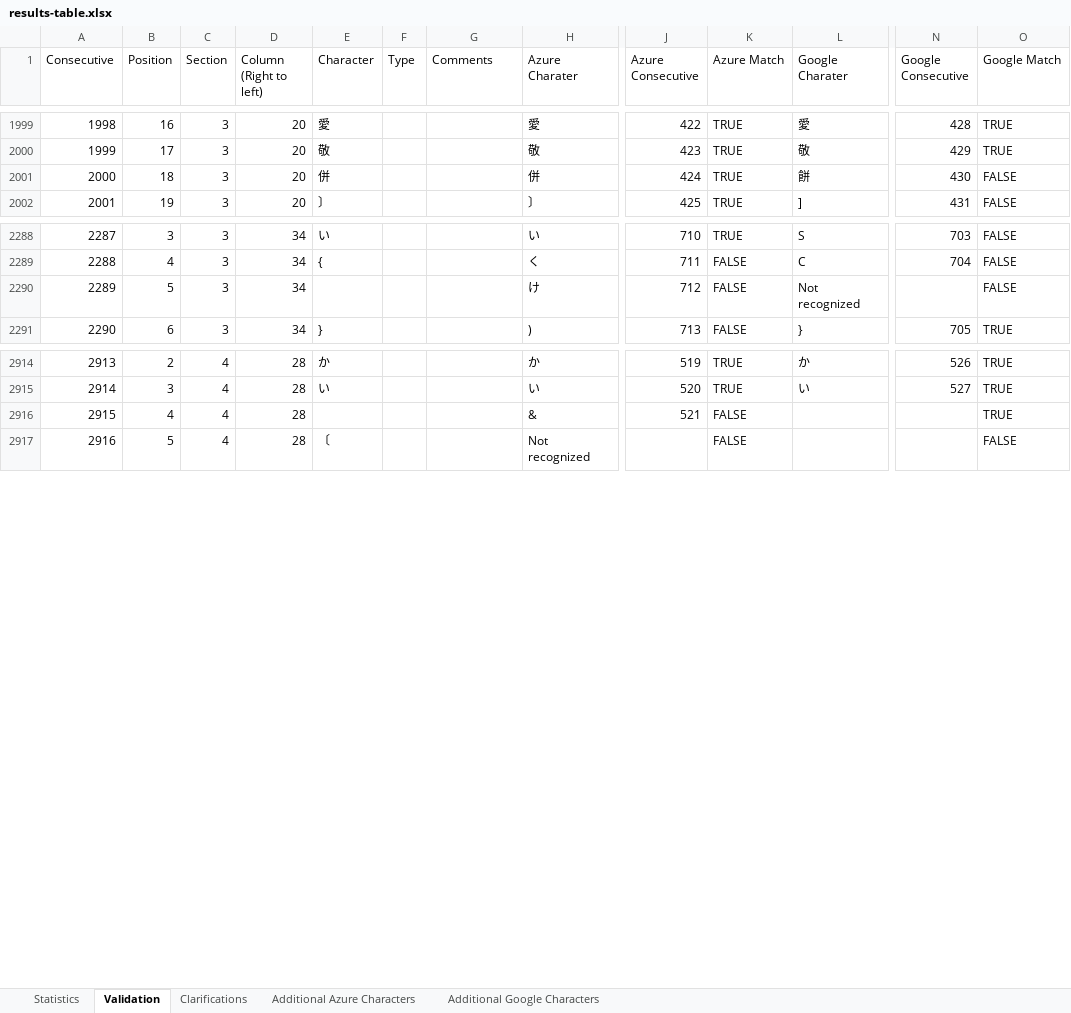
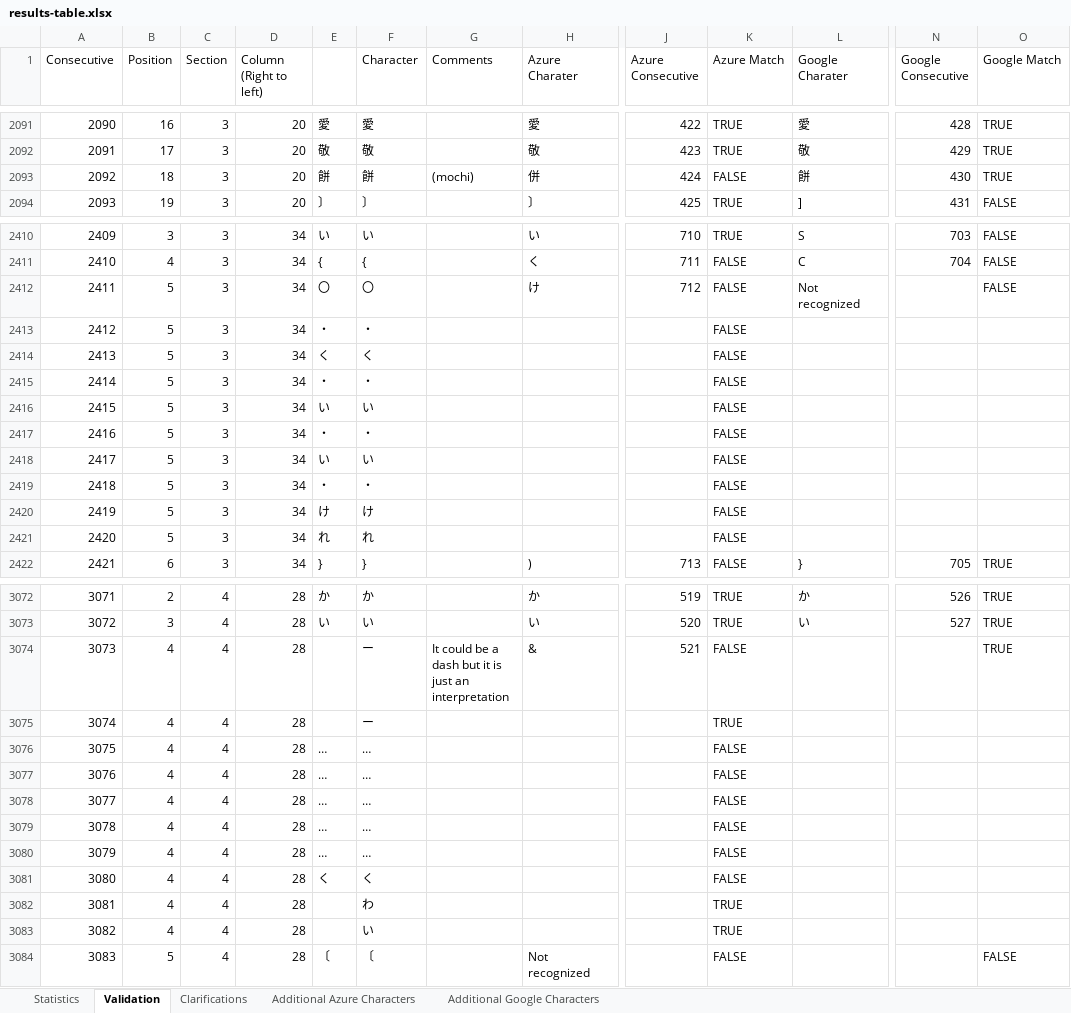
Before and after one commit to RohanAlexander/japanese_dictionaries, an Excel workbook: outputs/documents/results-table.xlsx, sheet Validation, drawn as a sheet; only a part is shown, gaps mark what is left out; values as stored, in another font and other column widths than the file's, no cell formats; removed rows and columns are numbered as before the commit, all else as after; rows hold the shown columns only; the diff covers the shown part only; the diff names each change by its address in the sheet, - before the commit and + after, or states it on an @@ line.

```diff
--- a/outputs/documents/results-table.xlsx (sheet Validation)
+++ b/outputs/documents/results-table.xlsx (sheet Validation)
+column E, rows 2091-2094: 愛 | 敬 | 餅 | 〕; rows 2410-2412: い | { | 〇; row 2422: }; rows 3072-3073: か | い; row 3084: 〔
-column F (Type), empty
@@ column A (Consecutive) renumbered from row 348 down @@
-F2093 (Character): 併
+F2093 (Character): 餅
-G2093 (Comments): (empty)
+G2093 (Comments): (mochi)
-K2093 (Azure Match): TRUE
+K2093 (Azure Match): FALSE
-O2093 (Google Match): FALSE
+O2093 (Google Match): TRUE
-F2412 (Character): (empty)
+F2412 (Character): 〇
+row 2413: 2412 | 5 | 3 | 34 | ・ | ・ |  |  |  | FALSE
+row 2414: 2413 | 5 | 3 | 34 | く | く |  |  |  | FALSE
+row 2415: 2414 | 5 | 3 | 34 | ・ | ・ |  |  |  | FALSE
+row 2416: 2415 | 5 | 3 | 34 | い | い |  |  |  | FALSE
+row 2417: 2416 | 5 | 3 | 34 | ・ | ・ |  |  |  | FALSE
+row 2418: 2417 | 5 | 3 | 34 | い | い |  |  |  | FALSE
+row 2419: 2418 | 5 | 3 | 34 | ・ | ・ |  |  |  | FALSE
+row 2420: 2419 | 5 | 3 | 34 | け | け |  |  |  | FALSE
+row 2421: 2420 | 5 | 3 | 34 | れ | れ |  |  |  | FALSE
-F3074 (Character): (empty)
+F3074 (Character): ー
-G3074 (Comments): (empty)
+G3074 (Comments): It could be a dash but it is just an interpretation
+row 3075: 3074 | 4 | 4 | 28 |  | ー |  |  |  | TRUE
+row 3076: 3075 | 4 | 4 | 28 | … | … |  |  |  | FALSE
+row 3077: 3076 | 4 | 4 | 28 | … | … |  |  |  | FALSE
+row 3078: 3077 | 4 | 4 | 28 | … | … |  |  |  | FALSE
+row 3079: 3078 | 4 | 4 | 28 | … | … |  |  |  | FALSE
+row 3080: 3079 | 4 | 4 | 28 | … | … |  |  |  | FALSE
+row 3081: 3080 | 4 | 4 | 28 | く | く |  |  |  | FALSE
+row 3082: 3081 | 4 | 4 | 28 |  | わ |  |  |  | TRUE
+row 3083: 3082 | 4 | 4 | 28 |  | い |  |  |  | TRUE
```
Also changed, not shown: 152 added rows and 240 edited cells elsewhere in this sheet, cell formats, formulas that keep their value, charts or pictures.
